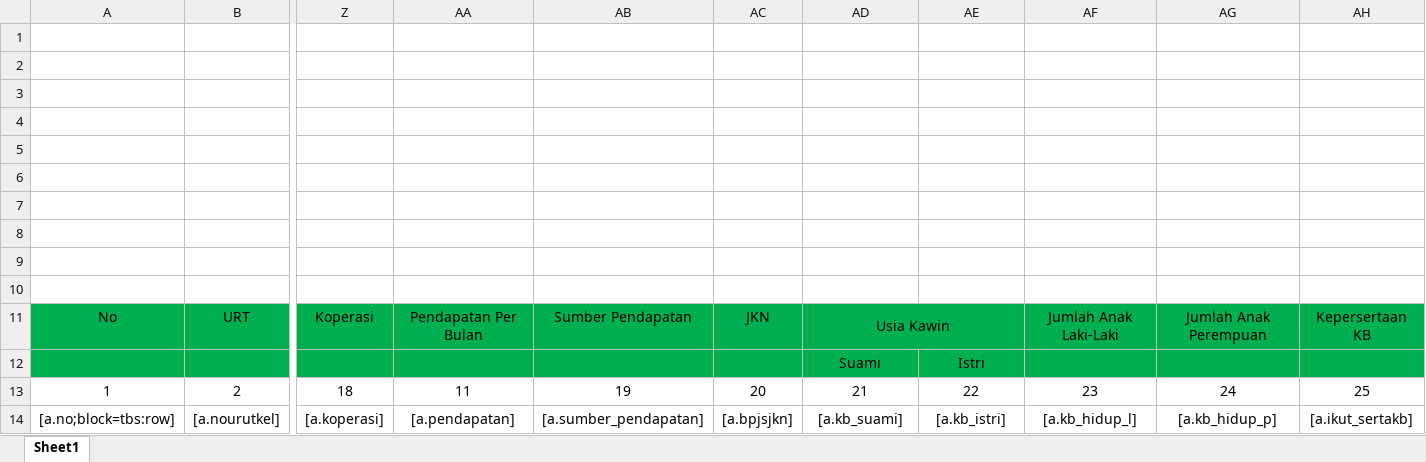
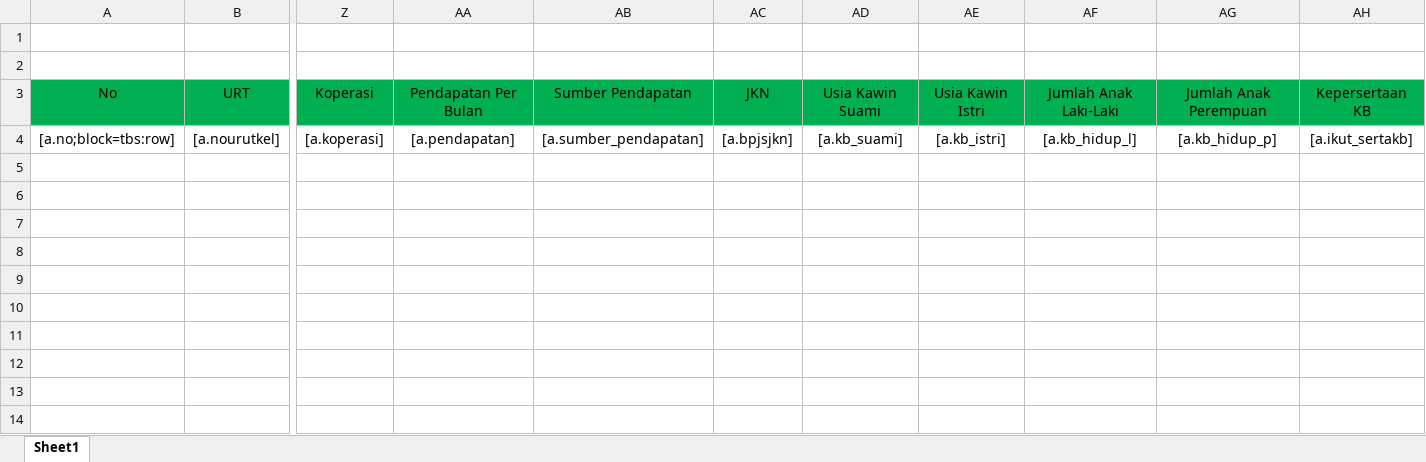
Before and after one commit to novihananns/1nf0k35-2016-j4k4rt4, an Excel workbook: eform/public/files/template/data_detailall.xlsx, sheet Sheet1, drawn as a sheet; only a part is shown, gaps mark what is left out; values as stored, in another font and other column widths than the file's, no borders; removed rows and columns are numbered as before the commit, all else as after; rows hold the shown columns only; the diff names each change by its address in the sheet, - before the commit and + after, or states it on an @@ line.

```diff
--- a/eform/public/files/template/data_detailall.xlsx (sheet Sheet1)
+++ b/eform/public/files/template/data_detailall.xlsx (sheet Sheet1)
-row 1: (empty)
-row 2: (empty)
-row 3: (empty)
-row 4: (empty)
-row 5: (empty)
-row 6: (empty)
-row 7: (empty)
-row 8: (empty)
-AD3: Usia Kawin
+AD3: Usia Kawin Suami
-AD11:AE11 merged
-AE3: (empty)
+AE3: Usia Kawin Istri
-row 12:  |  |  |  |  |  | Suami | Istri
-row 13: 1 | 2 | 18 | 11 | 19 | 20 | 21 | 22 | 23 | 24 | 25
```
Also changed, not shown: 4 other files.
